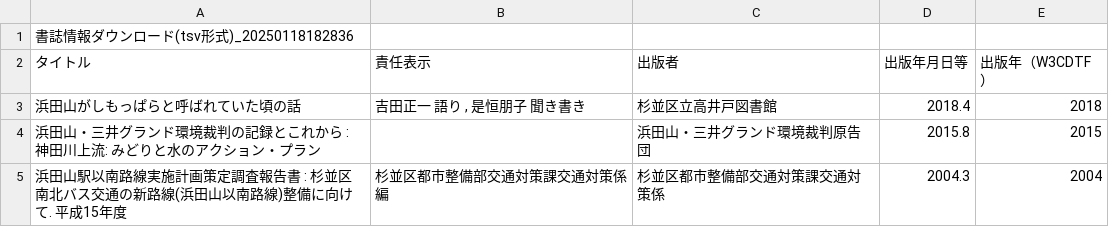
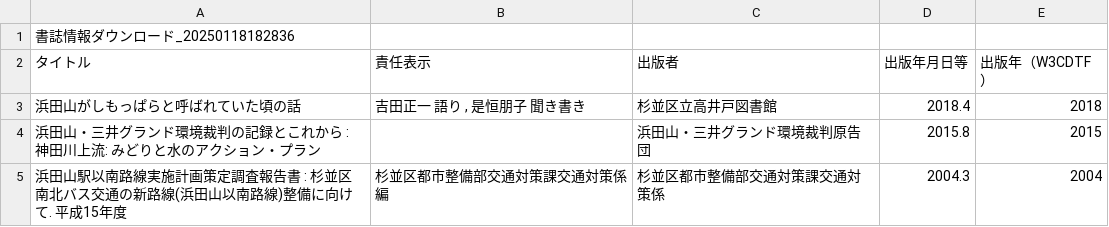
Before and after one commit to 4Kakuchiatama/-, a CSV file: 書誌情報ダウンロード.csv, drawn as a sheet; only a part is shown.

Commit message:
Update 書誌情報ダウンロード.csv

```diff
--- a/書誌情報ダウンロード.csv
+++ b/書誌情報ダウンロード.csv
@@ -1,2 +1,2 @@
-書誌情報ダウンロード(tsv形式)_20250118182836
+書誌情報ダウンロード_20250118182836
 タイトル,責任表示,出版者,出版年月日等,出版年（W3CDTF）
```
